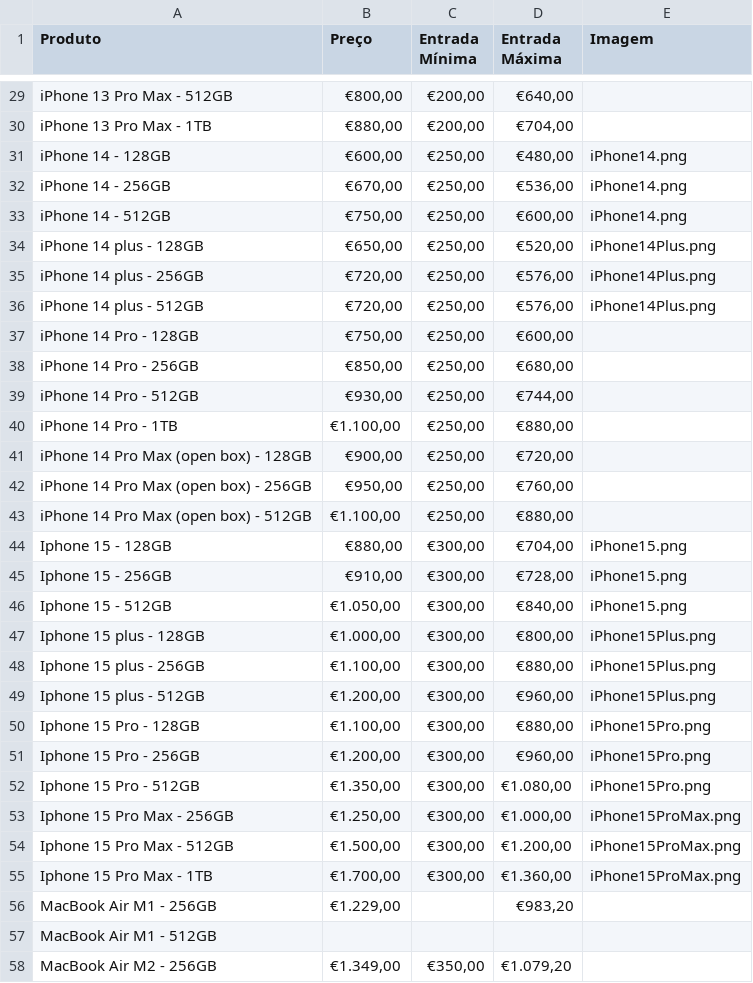
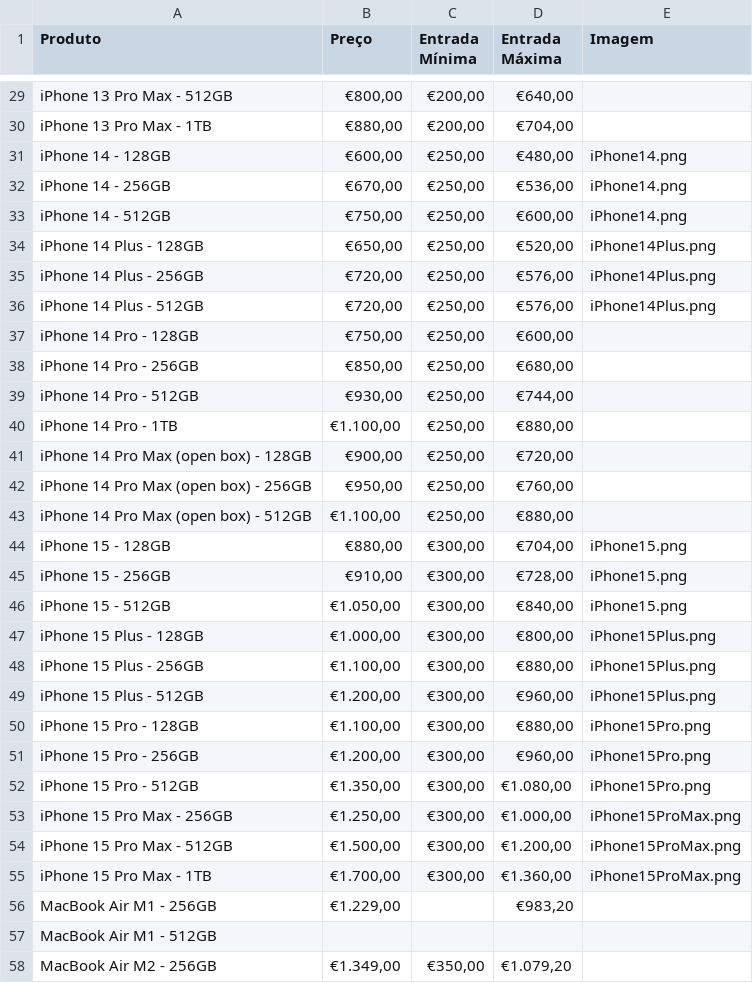
Before and after one commit to victorassiso/price-calculator, a CSV file: src/assets/produtos_credphone.csv, drawn as a sheet; only a part is shown, gaps mark what is left out.

Commit message:
Update csv

```diff
--- a/src/assets/produtos_credphone.csv
+++ b/src/assets/produtos_credphone.csv
@@ -33,5 +33,5 @@ iPhone 14 - 256GB,"€670,00","€250,00","€536,00",iPhone14.png
 iPhone 14 - 512GB,"€750,00","€250,00","€600,00",iPhone14.png
-iPhone 14 plus - 128GB,"€650,00","€250,00","€520,00",iPhone14Plus.png
-iPhone 14 plus - 256GB,"€720,00","€250,00","€576,00",iPhone14Plus.png
-iPhone 14 plus - 512GB,"€720,00","€250,00","€576,00",iPhone14Plus.png
+iPhone 14 Plus - 128GB,"€650,00","€250,00","€520,00",iPhone14Plus.png
+iPhone 14 Plus - 256GB,"€720,00","€250,00","€576,00",iPhone14Plus.png
+iPhone 14 Plus - 512GB,"€720,00","€250,00","€576,00",iPhone14Plus.png
 iPhone 14 Pro - 128GB,"€750,00","€250,00","€600,00",
@@ -43,14 +43,14 @@ iPhone 14 Pro Max (open box) - 256GB,"€950,00","€250,00","€760,00",
 iPhone 14 Pro Max (open box) - 512GB,"€1.100,00","€250,00","€880,00",
-Iphone 15 - 128GB,"€880,00","€300,00","€704,00",iPhone15.png
-Iphone 15 - 256GB,"€910,00","€300,00","€728,00",iPhone15.png
-Iphone 15 - 512GB,"€1.050,00","€300,00","€840,00",iPhone15.png
-Iphone 15 plus - 128GB,"€1.000,00","€300,00","€800,00",iPhone15Plus.png
-Iphone 15 plus - 256GB,"€1.100,00","€300,00","€880,00",iPhone15Plus.png
-Iphone 15 plus - 512GB,"€1.200,00","€300,00","€960,00",iPhone15Plus.png
-Iphone 15 Pro  - 128GB,"€1.100,00","€300,00","€880,00",iPhone15Pro.png
-Iphone 15 Pro  - 256GB,"€1.200,00","€300,00","€960,00",iPhone15Pro.png
-Iphone 15 Pro  - 512GB,"€1.350,00","€300,00","€1.080,00",iPhone15Pro.png
-Iphone 15 Pro Max - 256GB,"€1.250,00","€300,00","€1.000,00",iPhone15ProMax.png
-Iphone 15 Pro Max - 512GB,"€1.500,00","€300,00","€1.200,00",iPhone15ProMax.png
-Iphone 15 Pro Max - 1TB,"€1.700,00","€300,00","€1.360,00",iPhone15ProMax.png
+iPhone 15 - 128GB,"€880,00","€300,00","€704,00",iPhone15.png
+iPhone 15 - 256GB,"€910,00","€300,00","€728,00",iPhone15.png
+iPhone 15 - 512GB,"€1.050,00","€300,00","€840,00",iPhone15.png
+iPhone 15 Plus - 128GB,"€1.000,00","€300,00","€800,00",iPhone15Plus.png
+iPhone 15 Plus - 256GB,"€1.100,00","€300,00","€880,00",iPhone15Plus.png
+iPhone 15 Plus - 512GB,"€1.200,00","€300,00","€960,00",iPhone15Plus.png
+iPhone 15 Pro  - 128GB,"€1.100,00","€300,00","€880,00",iPhone15Pro.png
+iPhone 15 Pro  - 256GB,"€1.200,00","€300,00","€960,00",iPhone15Pro.png
+iPhone 15 Pro  - 512GB,"€1.350,00","€300,00","€1.080,00",iPhone15Pro.png
+iPhone 15 Pro Max - 256GB,"€1.250,00","€300,00","€1.000,00",iPhone15ProMax.png
+iPhone 15 Pro Max - 512GB,"€1.500,00","€300,00","€1.200,00",iPhone15ProMax.png
+iPhone 15 Pro Max - 1TB,"€1.700,00","€300,00","€1.360,00",iPhone15ProMax.png
 MacBook Air M1 - 256GB,"€1.229,00",,"€983,20",
```
